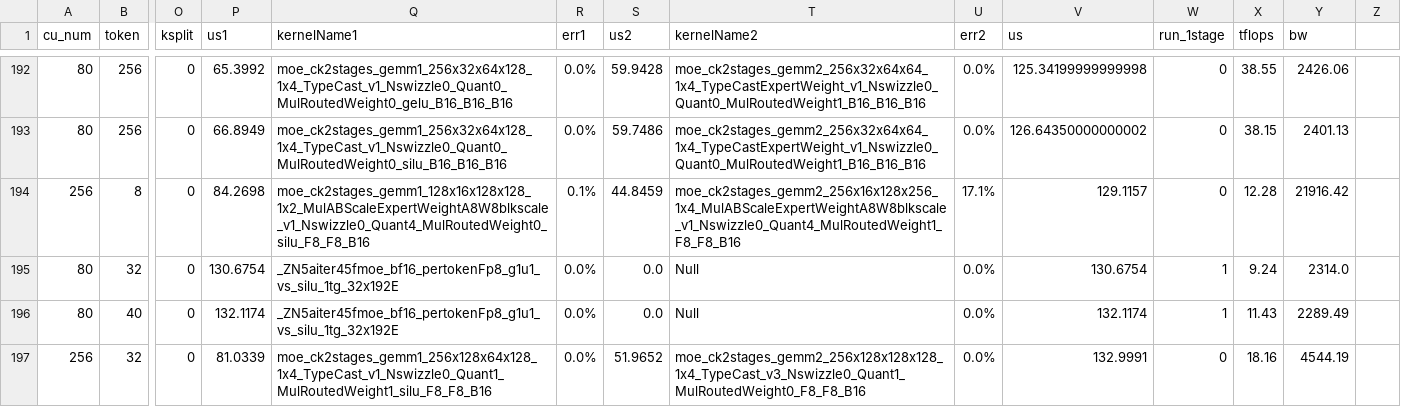
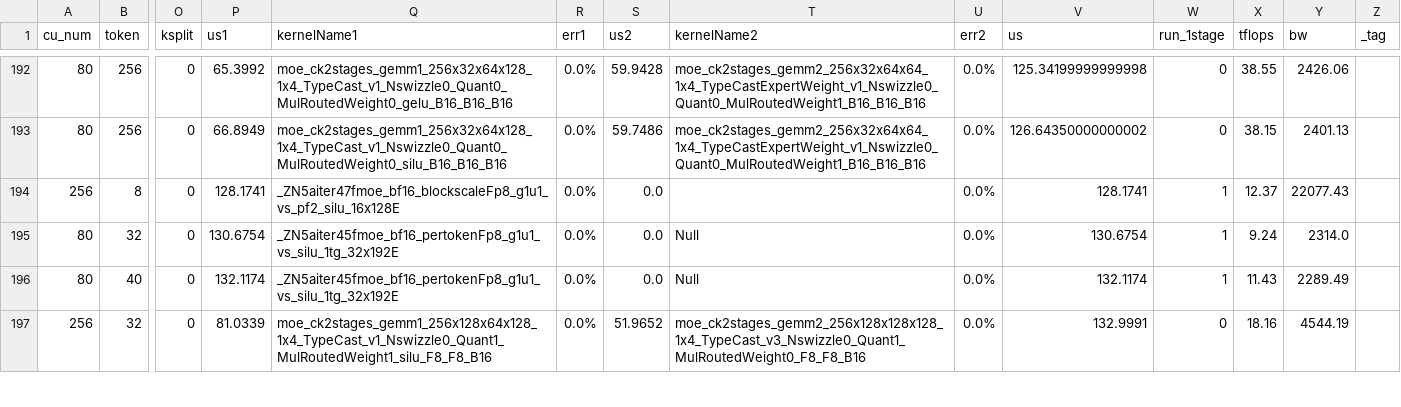
Before and after one commit to frida-andersson/aiter, a CSV file: aiter/configs/tuned_fmoe.csv, drawn as a sheet; only a part is shown, gaps mark what is left out; the diff covers the shown part only; the diff names each change by its address in the sheet, - before the commit and + after, or states it on an @@ line.

```diff
--- a/aiter/configs/tuned_fmoe.csv
+++ b/aiter/configs/tuned_fmoe.csv
-Z1: (empty)
+Z1: _tag
-P194 (us1): 84.2698
+P194 (us1): 128.1741
-Q194 (kernelName1): moe_ck2stages_gemm1_128x16x128x128_1x2_MulABScaleExpertWeightA8W8blkscale_v1_Nswizzle0_Quant4_MulRoutedWeight0_silu_F8_F8_B16
+Q194 (kernelName1): _ZN5aiter47fmoe_bf16_blockscaleFp8_g1u1_vs_pf2_silu_16x128E
-R194 (err1): 0.1%
+R194 (err1): 0.0%
-S194 (us2): 44.8459
+S194 (us2): 0.0
-T194 (kernelName2): moe_ck2stages_gemm2_256x16x128x256_1x4_MulABScaleExpertWeightA8W8blkscale_v1_Nswizzle0_Quant4_MulRoutedWeight1_F8_F8_B16
+T194 (kernelName2): (empty)
-U194 (err2): 17.1%
+U194 (err2): 0.0%
-V194 (us): 129.1157
+V194 (us): 128.1741
-W194 (run_1stage): 0
+W194 (run_1stage): 1
-X194 (tflops): 12.28
+X194 (tflops): 12.37
-Y194 (bw): 21916.42
+Y194 (bw): 22077.43
```
Also changed, not shown: 87 edited cells elsewhere in this file, aiter/configs/a8w8_blockscale_tuned_gemm.csv, 2 other files.
